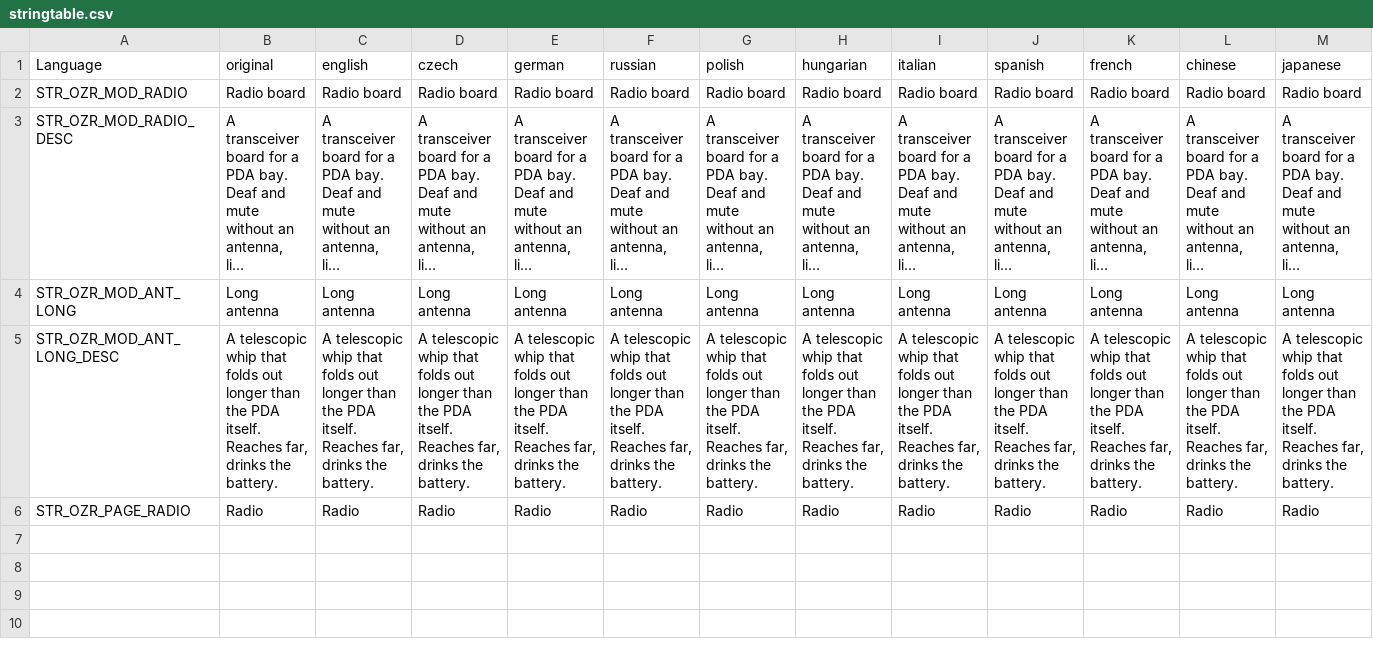
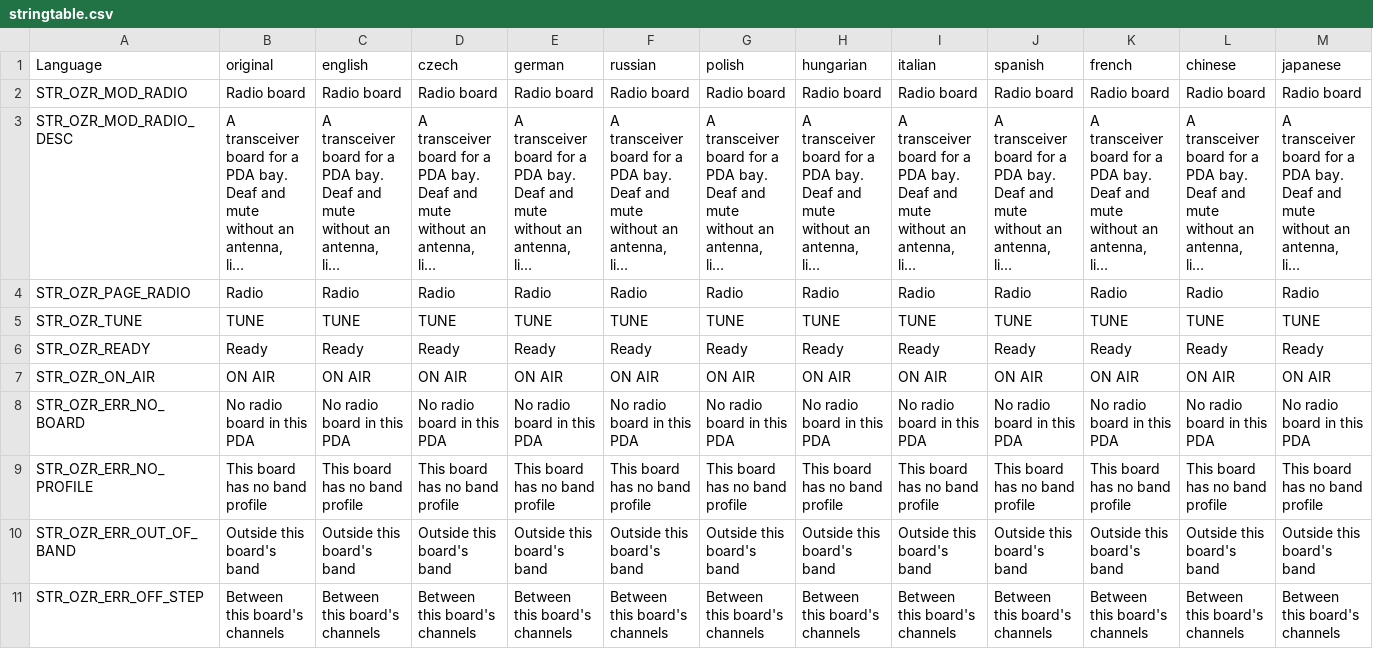
Before and after one commit to covalschi/openzone-radio, a CSV file: OpenZone_Radio_PDA/stringtable.csv, drawn as a sheet; only a part is shown; long unchanged cells end in …; removed rows and columns are numbered as before the commit, all else as after; rows hold the shown columns only; the diff names each change by its address in the sheet, - before the commit and + after, or states it on an @@ line.

```diff
--- a/OpenZone_Radio_PDA/stringtable.csv
+++ b/OpenZone_Radio_PDA/stringtable.csv
-row 4: STR_OZR_MOD_ANT_LONG | Long antenna | Long antenna | Long antenna | Long antenna | Long antenna | Long antenna | Long antenna | Long antenna | Long antenna | Long antenna | Long antenna | Long antenna
-row 5: STR_OZR_MOD_ANT_LONG_DESC | A telescopic whip that folds out longer than the PDA itself. Reaches far, drinks the battery. | A telescopic whip that folds out longer than the PDA itself. Reaches far, drinks the battery. | A telescopic whip that folds out longer than the PDA itself. Reaches far, drinks the battery. | A telescopic whip that folds out longer than the PDA itself. Reaches far, drinks the battery. | A telescopic whip that folds out longer than the PDA itself. Reaches far, drinks the battery. | A telescopic whip that folds out longer than the PDA itself. Reaches far, drinks the battery. | A telescopic whip that folds out longer than the PDA itself. Reaches far, drinks the battery. | A telescopic whip that folds out longer than the PDA itself. Reaches far, drinks the battery. | A telescopic whip that folds out longer than the PDA itself. Reaches far, drinks the battery. | A telescopic whip that folds out longer than the PDA itself. Reaches far, drinks the battery. | A telescopic whip that folds out longer than the PDA itself. Reaches far, drinks the battery. | A telescopic whip that folds out longer than the PDA itself. Reaches far, drinks the battery.
+row 5: STR_OZR_TUNE | TUNE | TUNE | TUNE | TUNE | TUNE | TUNE | TUNE | TUNE | TUNE | TUNE | TUNE | TUNE
+row 6: STR_OZR_READY | Ready | Ready | Ready | Ready | Ready | Ready | Ready | Ready | Ready | Ready | Ready | Ready
+row 7: STR_OZR_ON_AIR | ON AIR | ON AIR | ON AIR | ON AIR | ON AIR | ON AIR | ON AIR | ON AIR | ON AIR | ON AIR | ON AIR | ON AIR
+row 8: STR_OZR_ERR_NO_BOARD | No radio board in this PDA | No radio board in this PDA | No radio board in this PDA | No radio board in this PDA | No radio board in this PDA | No radio board in this PDA | No radio board in this PDA | No radio board in this PDA | No radio board in this PDA | No radio board in this PDA | No radio board in this PDA | No radio board in this PDA
+row 9: STR_OZR_ERR_NO_PROFILE | This board has no band profile | This board has no band profile | This board has no band profile | This board has no band profile | This board has no band profile | This board has no band profile | This board has no band profile | This board has no band profile | This board has no band profile | This board has no band profile | This board has no band profile | This board has no band profile
+row 10: STR_OZR_ERR_OUT_OF_BAND | Outside this board's band | Outside this board's band | Outside this board's band | Outside this board's band | Outside this board's band | Outside this board's band | Outside this board's band | Outside this board's band | Outside this board's band | Outside this board's band | Outside this board's band | Outside this board's band
+row 11: STR_OZR_ERR_OFF_STEP | Between this board's channels | Between this board's channels | Between this board's channels | Between this board's channels | Between this board's channels | Between this board's channels | Between this board's channels | Between this board's channels | Between this board's channels | Between this board's channels | Between this board's channels | Between this board's channels
```
Also changed, not shown: 16 other files.
